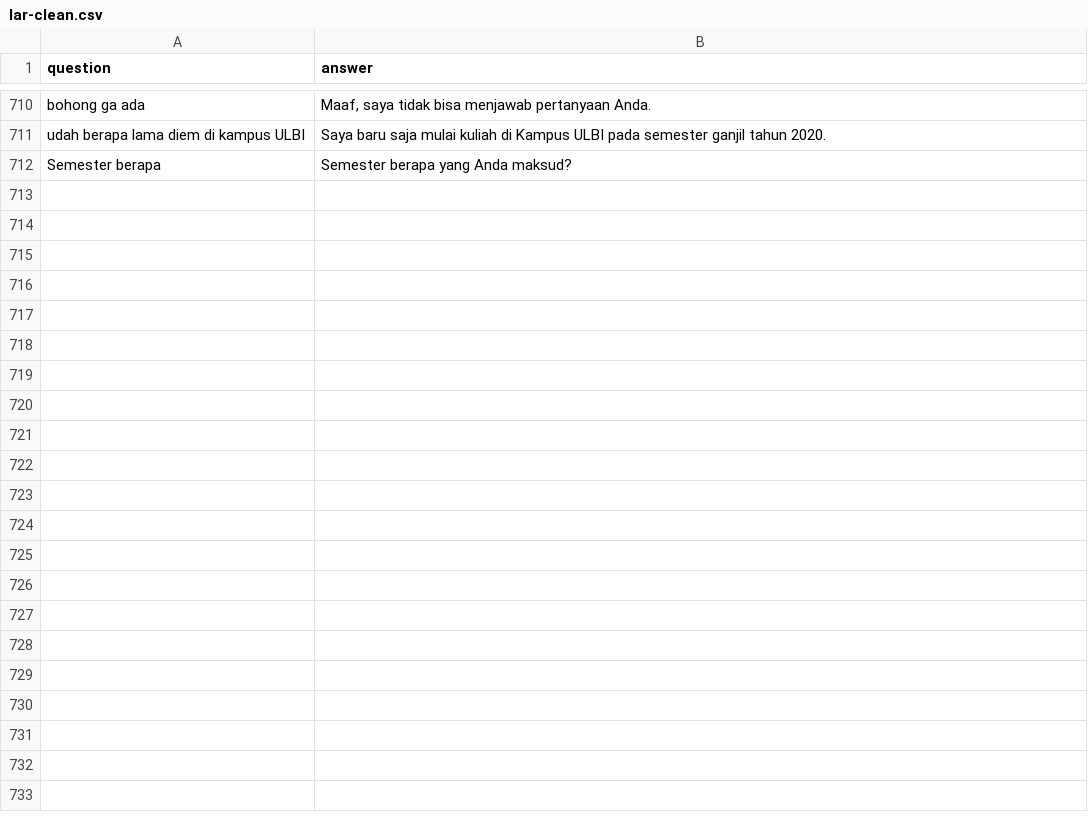
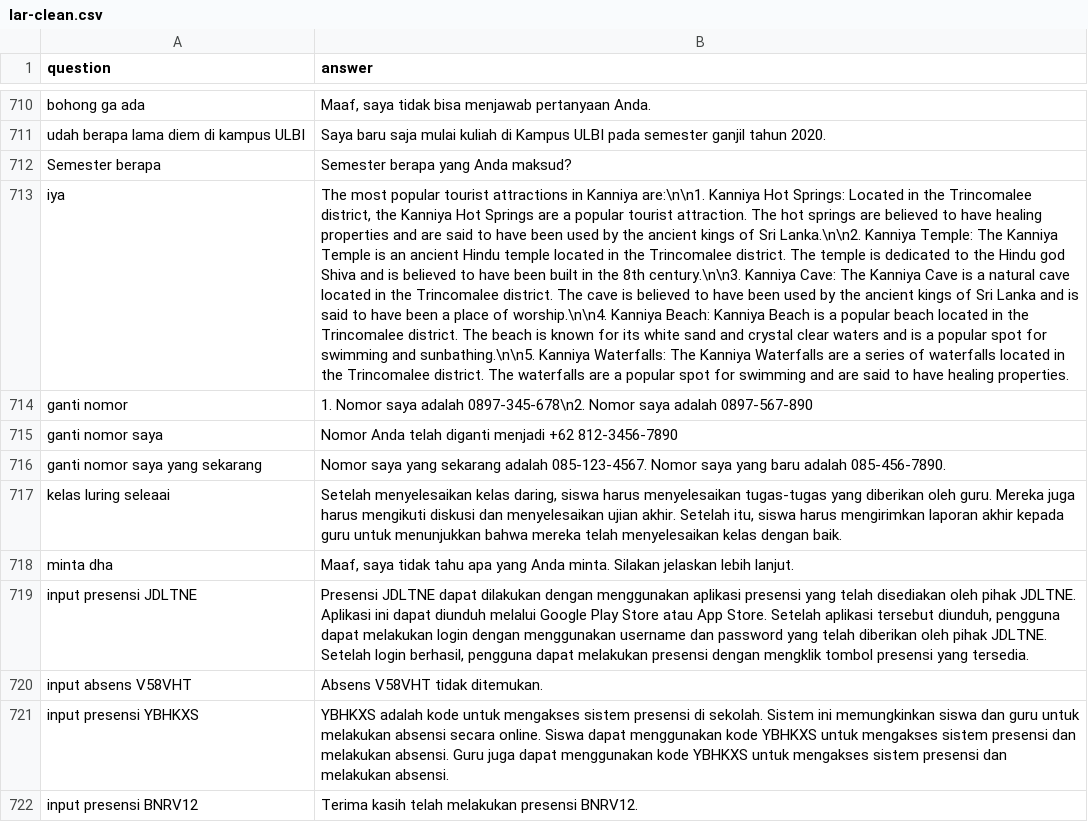
Before and after one commit to anakilang-ai/clean-dan-validasi-data, a CSV file: dataset/gilar-dataset/lar-clean.csv, drawn as a sheet; only a part is shown, gaps mark what is left out; the diff names each change by its address in the sheet, - before the commit and + after, or states it on an @@ line.

Commit message:
clean

```diff
--- a/dataset/gilar-dataset/lar-clean.csv
+++ b/dataset/gilar-dataset/lar-clean.csv
+row 713: iya | The most popular tourist attractions in Kanniya are:\n\n1. Kanniya Hot Springs: Located in the Trincomalee district, the Kanniya Hot Springs are a popular tourist attraction. The hot springs are believed to have healing properties and are said to have been used by the ancient kings of Sri Lanka.\n\n2. Kanniya Temple: The Kanniya Temple is an ancient Hindu temple located in the Trincomalee district. The temple is dedicated to the Hindu god Shiva and is believed to have been built in the 8th century.\n\n3. Kanniya Cave: The Kanniya Cave is a natural cave located in the Trincomalee district. The cave is believed to have been used by the ancient kings of Sri Lanka and is said to have been a place of worship.\n\n4. Kanniya Beach: Kanniya Beach is a popular beach located in the Trincomalee district. The beach is known for its white sand and crystal clear waters and is a popular spot for swimming and sunbathing.\n\n5. Kanniya Waterfalls: The Kanniya Waterfalls are a series of waterfalls located in the Trincomalee district. The waterfalls are a popular spot for swimming and are said to have healing properties.
+row 714: ganti nomor | 1. Nomor saya adalah 0897-345-678\n2. Nomor saya adalah 0897-567-890
+row 715: ganti nomor saya | Nomor Anda telah diganti menjadi +62 812-3456-7890
+row 716: ganti nomor saya yang sekarang | Nomor saya yang sekarang adalah 085-123-4567. Nomor saya yang baru adalah 085-456-7890.
+row 717: kelas luring seleaai | Setelah menyelesaikan kelas daring, siswa harus menyelesaikan tugas-tugas yang diberikan oleh guru. Mereka juga harus mengikuti diskusi dan menyelesaikan ujian akhir. Setelah itu, siswa harus mengirimkan laporan akhir kepada guru untuk menunjukkan bahwa mereka telah menyelesaikan kelas dengan baik.
+row 718: minta dha | Maaf, saya tidak tahu apa yang Anda minta. Silakan jelaskan lebih lanjut.
+row 719: input presensi JDLTNE | Presensi JDLTNE dapat dilakukan dengan menggunakan aplikasi presensi yang telah disediakan oleh pihak JDLTNE. Aplikasi ini dapat diunduh melalui Google Play Store atau App Store. Setelah aplikasi tersebut diunduh, pengguna dapat melakukan login dengan menggunakan username dan password yang telah diberikan oleh pihak JDLTNE. Setelah login berhasil, pengguna dapat melakukan presensi dengan mengklik tombol presensi yang tersedia.
+row 720: input absens V58VHT | Absens V58VHT tidak ditemukan.
+row 721: input presensi YBHKXS | YBHKXS adalah kode untuk mengakses sistem presensi di sekolah. Sistem ini memungkinkan siswa dan guru untuk melakukan absensi secara online. Siswa dapat menggunakan kode YBHKXS untuk mengakses sistem presensi dan melakukan absensi. Guru juga dapat menggunakan kode YBHKXS untuk mengakses sistem presensi dan melakukan absensi.
+row 722: input presensi BNRV12 | Terima kasih telah melakukan presensi BNRV12.
```
